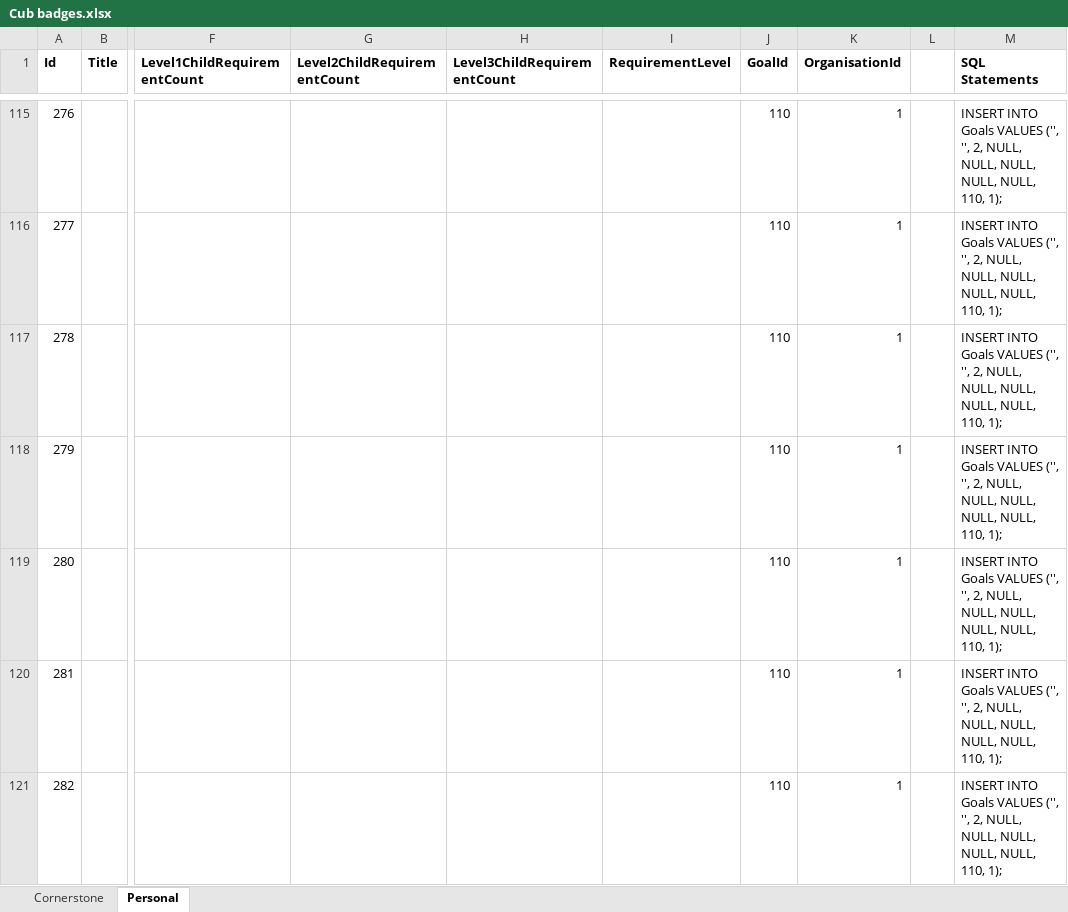
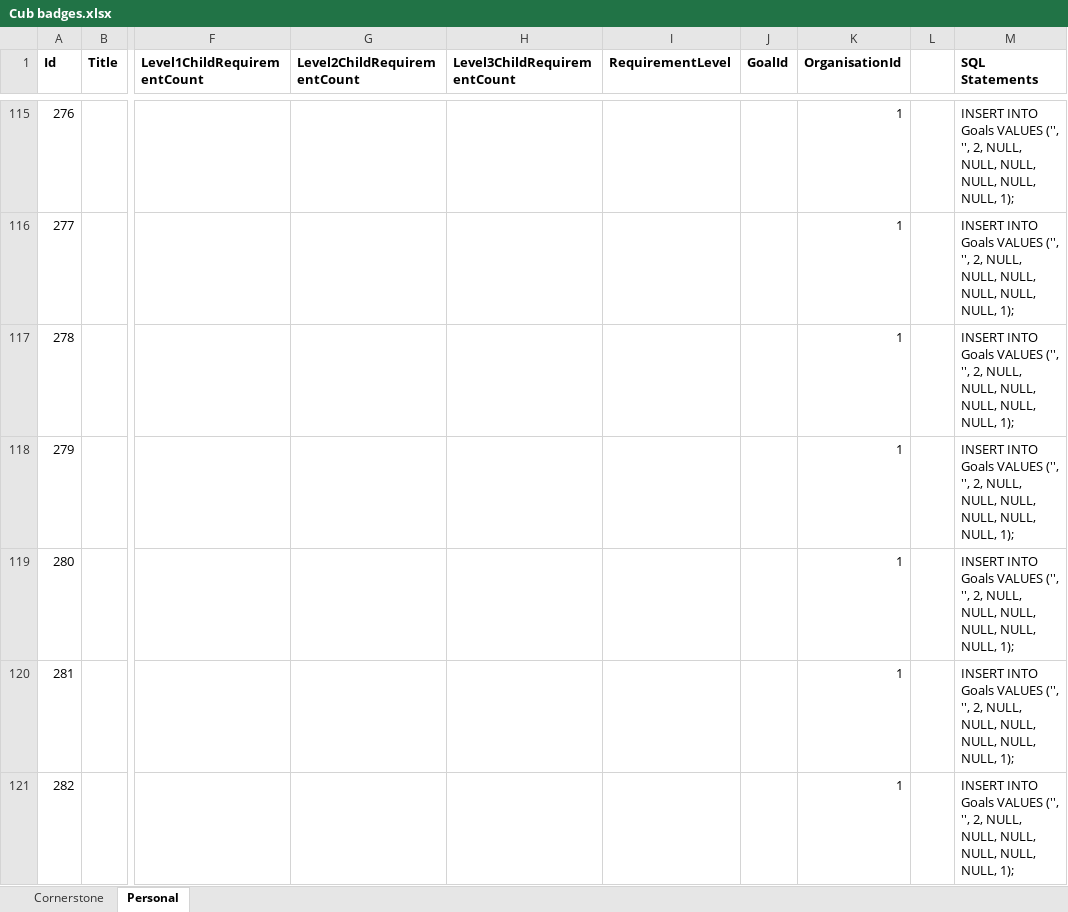
Before and after one commit to LukeBallantine/ScoutsHonour, an Excel workbook: ScoutsHonour/App_Data/SqlScripts/Cub badges.xlsx, sheet Personal, drawn as a sheet; only a part is shown, gaps mark what is left out; values as stored, in another font and other column widths than the file's, no borders; the diff covers the shown part only; the diff names each change by its address in the sheet, - before the commit and + after, or states it on an @@ line.

Commit message:
Add goals for New Experience cornerstone into Excel

```diff
--- a/ScoutsHonour/App_Data/SqlScripts/Cub badges.xlsx (sheet Personal)
+++ b/ScoutsHonour/App_Data/SqlScripts/Cub badges.xlsx (sheet Personal)
-J115:J121 (GoalId): 110
+J115:J121 (GoalId): (empty)
-M115:M121 (SQL Statements): …NULL, NULL, 110, 1);
+M115:M121 (SQL Statements): …NULL, NULL, NULL, 1);
```
Also changed, not shown: 224 edited cells elsewhere in this sheet, sheet Cornerstone.
